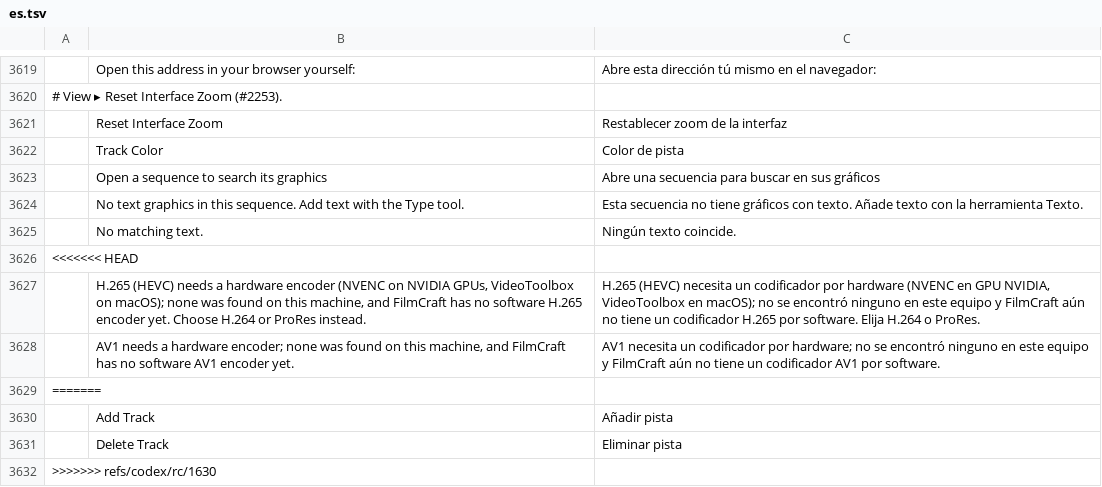
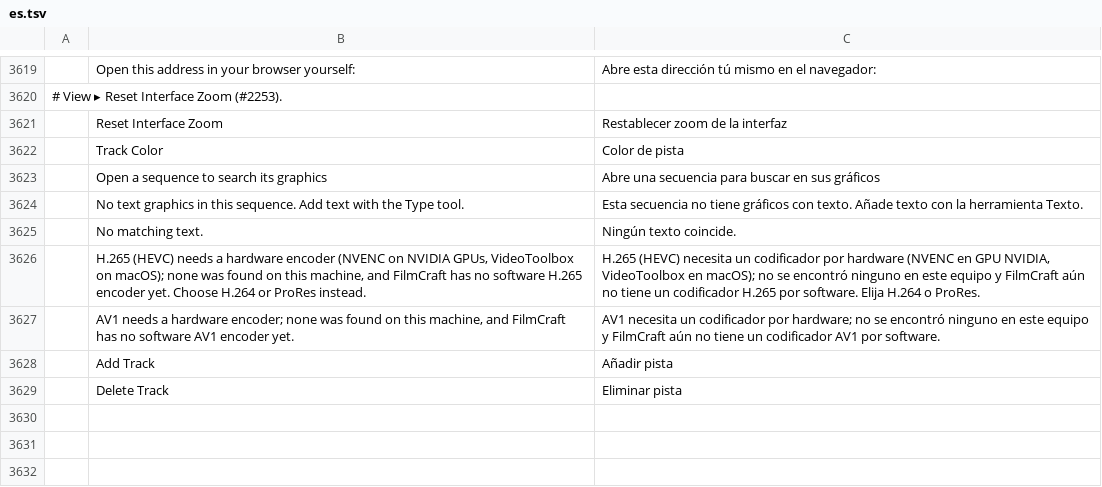
Before and after one commit to FredApps/filmcraft, a TSV file: crates/ui-egui/src/i18n/es.tsv, drawn as a sheet; only a part is shown, gaps mark what is left out.

Commit message:
Resolve #1630 translation merge markers

```diff
--- a/crates/ui-egui/src/i18n/es.tsv
+++ b/crates/ui-egui/src/i18n/es.tsv
@@ -3625,8 +3625,5 @@
 	No matching text.	Ningún texto coincide.
-<<<<<<< HEAD
 	H.265 (HEVC) needs a hardware encoder (NVENC on NVIDIA GPUs, VideoToolbox on macOS); none was found on this machine, and FilmCraft has no software H.265 encoder yet. Choose H.264 or ProRes instead.	H.265 (HEVC) necesita un codificador por hardware (NVENC en GPU NVIDIA, VideoToolbox en macOS); no se encontró ninguno en este equipo y FilmCraft aún no tiene un codificador H.265 por software. Elija H.264 o ProRes.
 	AV1 needs a hardware encoder; none was found on this machine, and FilmCraft has no software AV1 encoder yet.	AV1 necesita un codificador por hardware; no se encontró ninguno en este equipo y FilmCraft aún no tiene un codificador AV1 por software.
-=======
 	Add Track	Añadir pista
 	Delete Track	Eliminar pista
->>>>>>> refs/codex/rc/1630
```
Also changed, not shown: crates/ui-egui/src/i18n/ja.tsv, crates/ui-egui/src/i18n/zh-cn.tsv.
